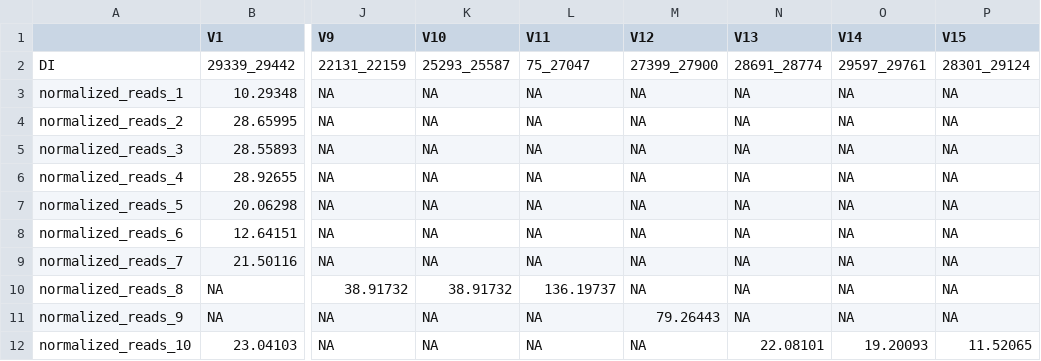
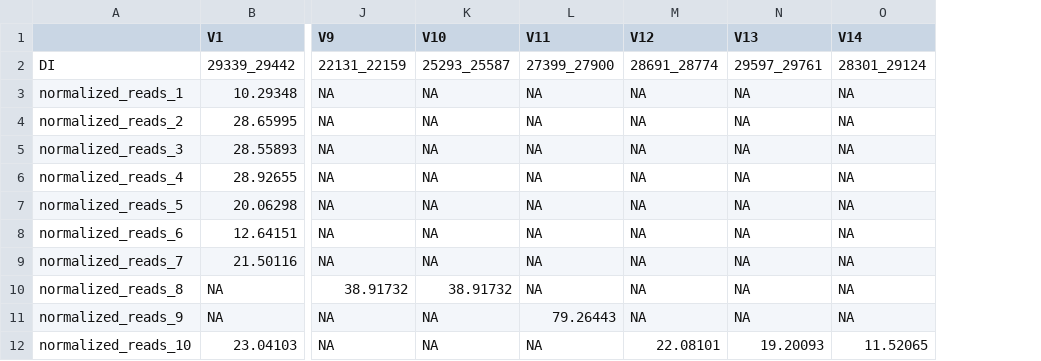
Before and after one commit to BROOKELAB/SARS-CoV-2-DVGs, a CSV file: dvg_tracking/dvg_445602.csv, drawn as a sheet; only a part is shown, gaps mark what is left out; the diff names each change by its address in the sheet, - before the commit and + after, or states it on an @@ line.

```diff
--- a/dvg_tracking/dvg_445602.csv
+++ b/dvg_tracking/dvg_445602.csv
-column P (V15), rows 2-12: 28301_29124 | NA | NA | NA | NA | NA | NA | NA | NA | NA | 11.52065
-L2 (V11): 75_27047
+L2 (V11): 27399_27900
-M2 (V12): 27399_27900
+M2 (V12): 28691_28774
-N2 (V13): 28691_28774
+N2 (V13): 29597_29761
-O2 (V14): 29597_29761
+O2 (V14): 28301_29124
-L10 (V11): 136.19737
+L10 (V11): NA
-L11 (V11): NA
+L11 (V11): 79.26443
-M11 (V12): 79.26443
+M11 (V12): NA
-M12 (V12): NA
+M12 (V12): 22.08101
-N12 (V13): 22.08101
+N12 (V13): 19.20093
-O12 (V14): 19.20093
+O12 (V14): 11.52065
```
Also changed, not shown: dvg_tracking/dvg_432686.csv, dvg_tracking/dvg_433227.csv, 8 other files.
